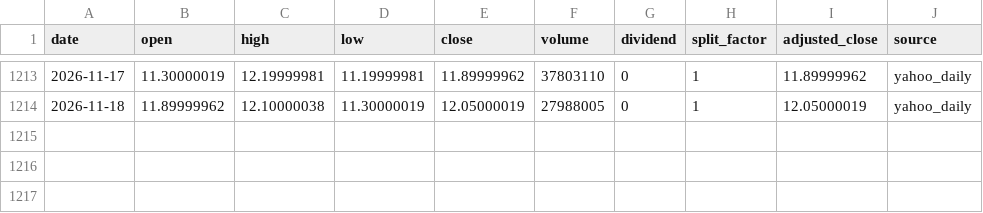
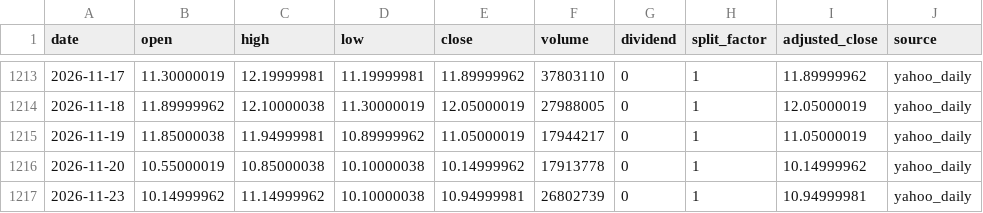
Before and after one commit to onecool-tw/OnecoolOS, a CSV file: data/market/taiwan_stock_intelligence/cta/history/2323.csv, drawn as a sheet; only a part is shown, gaps mark what is left out.

```diff
--- a/data/market/taiwan_stock_intelligence/cta/history/2323.csv
+++ b/data/market/taiwan_stock_intelligence/cta/history/2323.csv
@@ -1214 +1214,4 @@ date,open,high,low,close,volume,dividend,split_factor,adjusted_close,source
 2026-11-18,11.89999962,12.10000038,11.30000019,12.05000019,27988005,0,1,12.05000019,yahoo_daily
+2026-11-19,11.85000038,11.94999981,10.89999962,11.05000019,17944217,0,1,11.05000019,yahoo_daily
+2026-11-20,10.55000019,10.85000038,10.10000038,10.14999962,17913778,0,1,10.14999962,yahoo_daily
+2026-11-23,10.14999962,11.14999962,10.10000038,10.94999981,26802739,0,1,10.94999981,yahoo_daily
```
Also changed, not shown: data/market/taiwan_stock_intelligence/cta/history/2493.csv, data/market/taiwan_stock_intelligence/cta/history/2606.csv, 41 other files.
